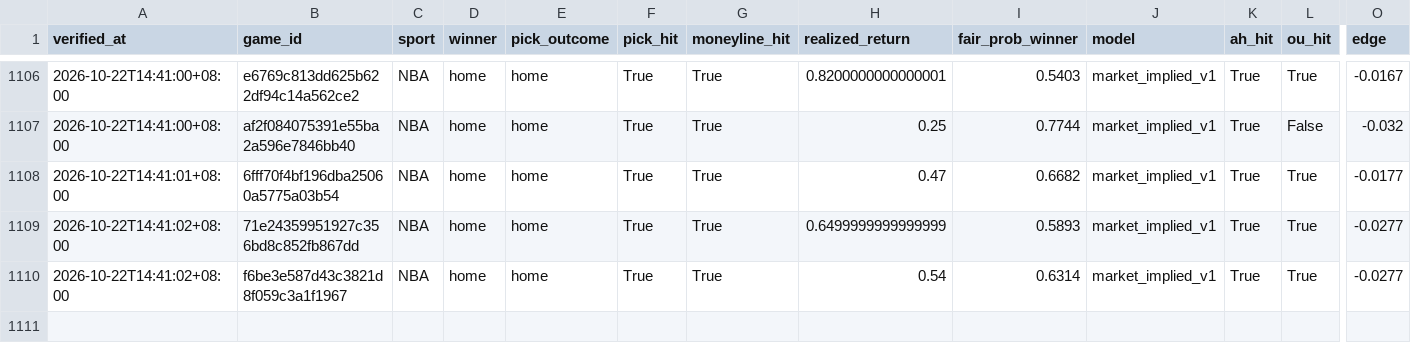
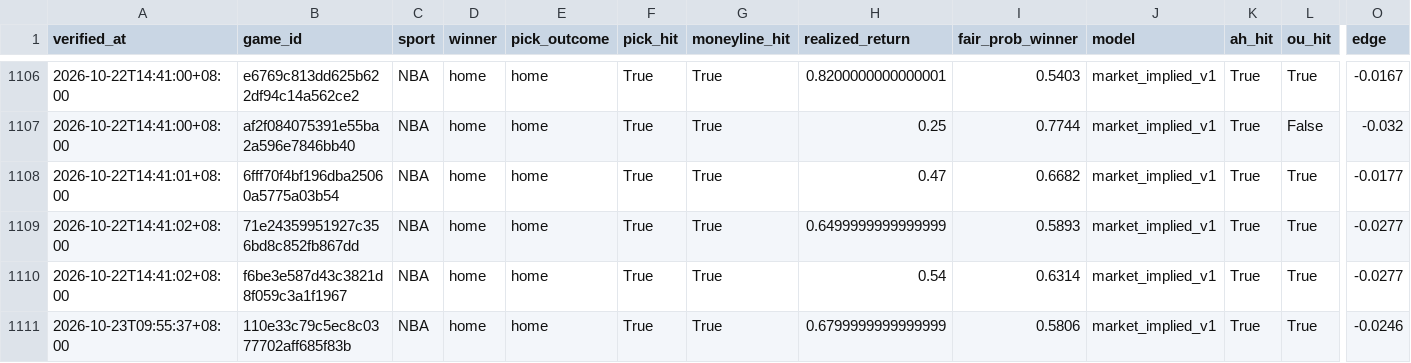
Before and after one commit to Chun427/sports-prediction-bot, a CSV file: verified_history.csv, drawn as a sheet; only a part is shown, gaps mark what is left out; rows hold the shown columns only; the diff names each change by its address in the sheet, - before the commit and + after, or states it on an @@ line.

```diff
--- a/verified_history.csv
+++ b/verified_history.csv
+row 1111: 2026-10-23T09:55:37+08:00 | 110e33c79c5ec8c0377702aff685f83b | NBA | home | home | True | True | 0.6799999999999999 | 0.5806 | market_implied_v1 | True | True | -0.0246
```
Also changed, not shown: 3 other files.
